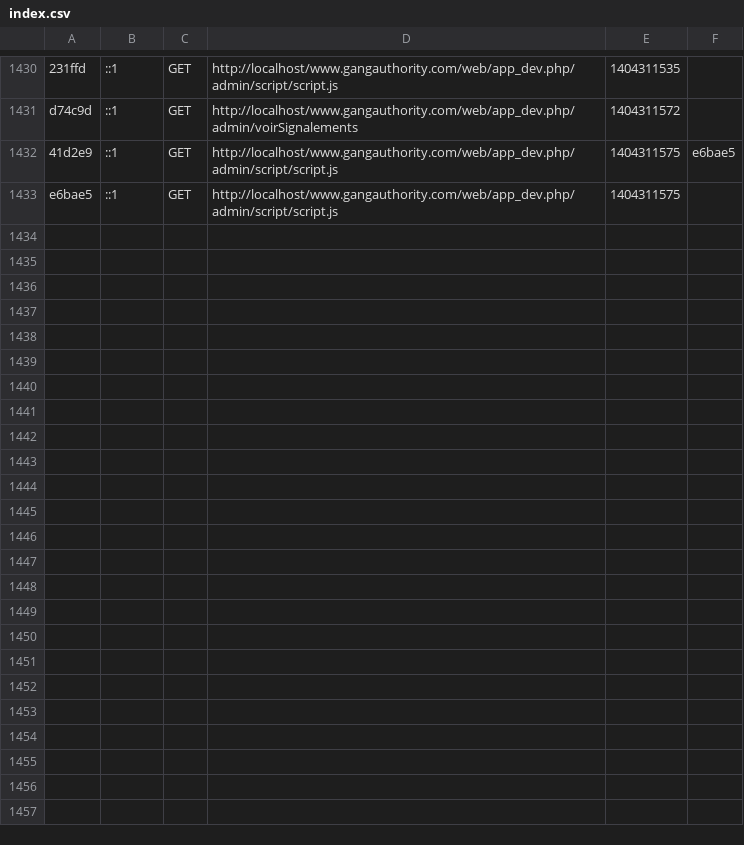
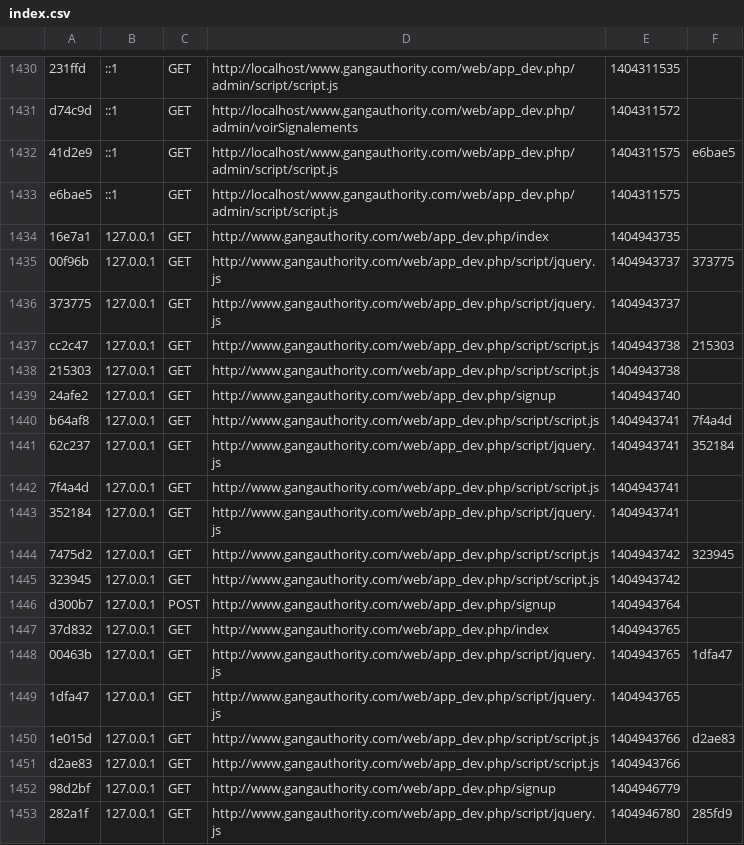
Before and after one commit to MANHIGA/www.gangauthority.com, a CSV file: app/cache/dev/profiler/index.csv, drawn as a sheet; only a part is shown, gaps mark what is left out; the diff covers the shown part only.

```diff
--- a/app/cache/dev/profiler/index.csv
+++ b/app/cache/dev/profiler/index.csv
@@ -1433 +1433,21 @@ d74c9d,::1,GET,http://localhost/www.gangauthority.com/web/app_dev.php/admin/voir
 e6bae5,::1,GET,http://localhost/www.gangauthority.com/web/app_dev.php/admin/script/script.js,1404311575,
+16e7a1,127.0.0.1,GET,http://www.gangauthority.com/web/app_dev.php/index,1404943735,
+00f96b,127.0.0.1,GET,http://www.gangauthority.com/web/app_dev.php/script/jquery.js,1404943737,373775
+373775,127.0.0.1,GET,http://www.gangauthority.com/web/app_dev.php/script/jquery.js,1404943737,
+cc2c47,127.0.0.1,GET,http://www.gangauthority.com/web/app_dev.php/script/script.js,1404943738,215303
+215303,127.0.0.1,GET,http://www.gangauthority.com/web/app_dev.php/script/script.js,1404943738,
+24afe2,127.0.0.1,GET,http://www.gangauthority.com/web/app_dev.php/signup,1404943740,
+b64af8,127.0.0.1,GET,http://www.gangauthority.com/web/app_dev.php/script/script.js,1404943741,7f4a4d
+62c237,127.0.0.1,GET,http://www.gangauthority.com/web/app_dev.php/script/jquery.js,1404943741,352184
+7f4a4d,127.0.0.1,GET,http://www.gangauthority.com/web/app_dev.php/script/script.js,1404943741,
+352184,127.0.0.1,GET,http://www.gangauthority.com/web/app_dev.php/script/jquery.js,1404943741,
+7475d2,127.0.0.1,GET,http://www.gangauthority.com/web/app_dev.php/script/script.js,1404943742,323945
+323945,127.0.0.1,GET,http://www.gangauthority.com/web/app_dev.php/script/script.js,1404943742,
+d300b7,127.0.0.1,POST,http://www.gangauthority.com/web/app_dev.php/signup,1404943764,
+37d832,127.0.0.1,GET,http://www.gangauthority.com/web/app_dev.php/index,1404943765,
+00463b,127.0.0.1,GET,http://www.gangauthority.com/web/app_dev.php/script/jquery.js,1404943765,1dfa47
+1dfa47,127.0.0.1,GET,http://www.gangauthority.com/web/app_dev.php/script/jquery.js,1404943765,
+1e015d,127.0.0.1,GET,http://www.gangauthority.com/web/app_dev.php/script/script.js,1404943766,d2ae83
+d2ae83,127.0.0.1,GET,http://www.gangauthority.com/web/app_dev.php/script/script.js,1404943766,
+98d2bf,127.0.0.1,GET,http://www.gangauthority.com/web/app_dev.php/signup,1404946779,
+282a1f,127.0.0.1,GET,http://www.gangauthority.com/web/app_dev.php/script/jquery.js,1404946780,285fd9
```
Also changed, not shown: 17 added rows elsewhere in this file, 26 other files.
